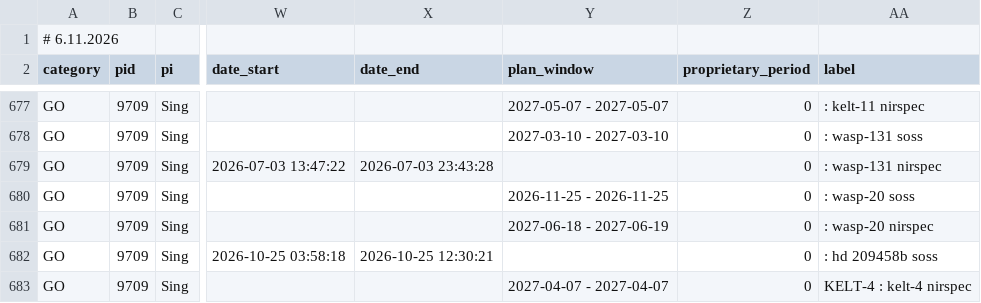
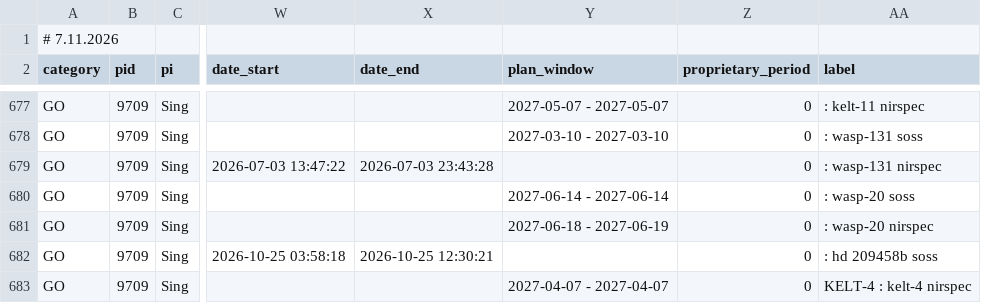
Before and after one commit to pcubillos/jwst_table, a CSV file: public/jwst_tso_programs.csv, drawn as a sheet; only a part is shown, gaps mark what is left out; the diff covers the shown part only; the diff names each change by its address in the sheet, - before the commit and + after, or states it on an @@ line.

```diff
--- a/public/jwst_tso_programs.csv
+++ b/public/jwst_tso_programs.csv
-A1 (category): # 6.11.2026
+A1 (category): # 7.11.2026
-Y680 (plan_window): 2026-11-25 - 2026-11-25
+Y680 (plan_window): 2027-06-14 - 2027-06-14
```
Also changed, not shown: 8 edited cells elsewhere in this file.
